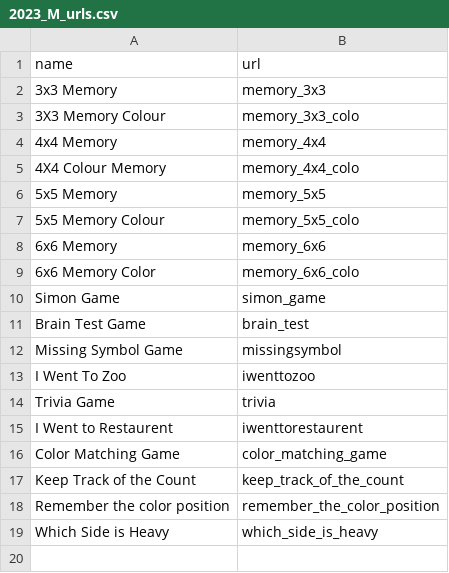
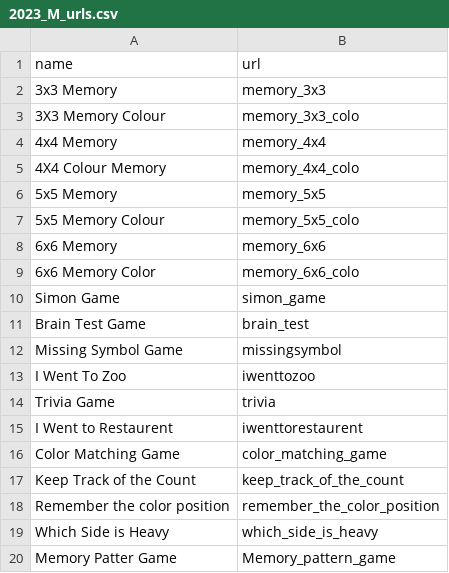
Before and after one commit to ZBSTPlus/NextGen, a CSV file: _data/2023_M_urls.csv, drawn as a sheet; the diff names each change by its address in the sheet, - before the commit and + after, or states it on an @@ line.

Commit message:
Added New Game

```diff
--- a/_data/2023_M_urls.csv
+++ b/_data/2023_M_urls.csv
+row 20: Memory Patter Game | Memory_pattern_game
```
Also changed, not shown: 2 other files.
